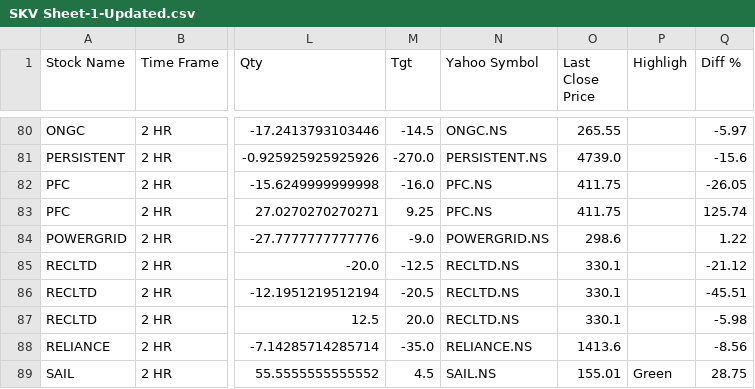
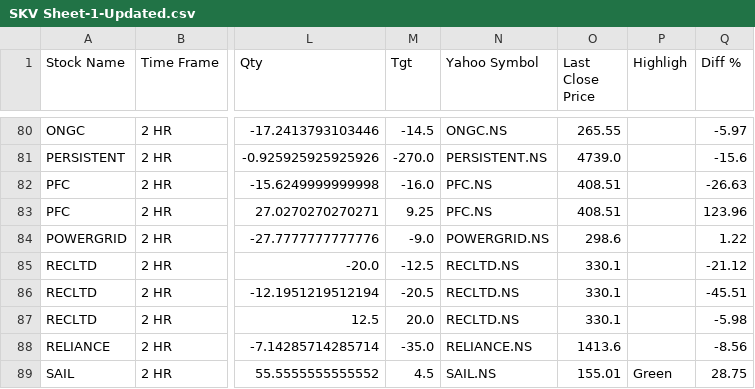
Before and after one commit to prakashmmali2/Real-timeStockPrice, a CSV file: SKV Sheet-1-Updated.csv, drawn as a sheet; only a part is shown, gaps mark what is left out; the diff names each change by its address in the sheet, - before the commit and + after, or states it on an @@ line.

```diff
--- a/SKV Sheet-1-Updated.csv
+++ b/SKV Sheet-1-Updated.csv
-O82:O83 (Last Close Price): 411.75
+O82:O83 (Last Close Price): 408.51
-Q82 (Diff %): -26.05
+Q82 (Diff %): -26.63
-Q83 (Diff %): 125.74
+Q83 (Diff %): 123.96
```
